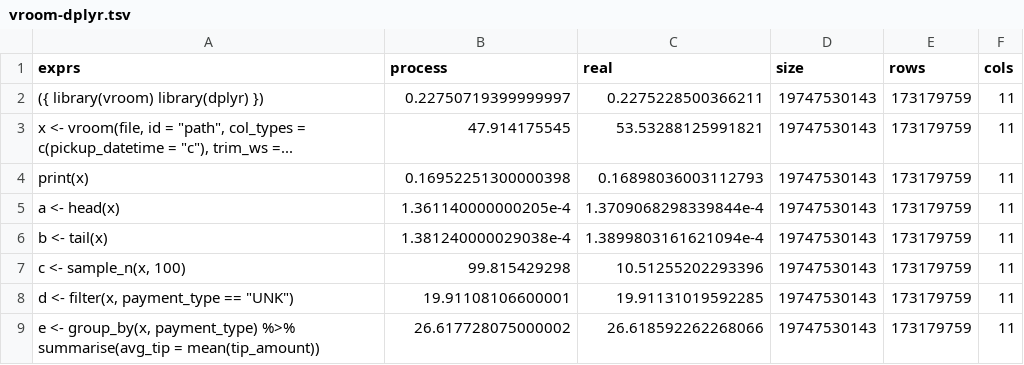
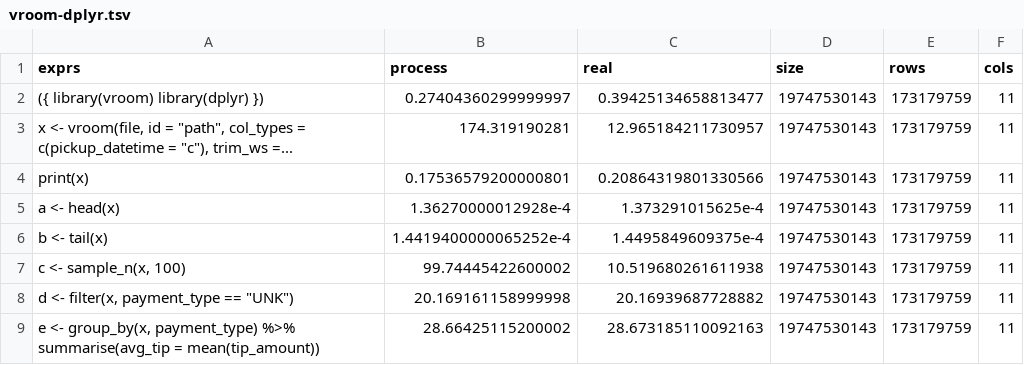
Before and after one commit to tidyverse/vroom, a TSV file: inst/bench/taxi_multiple/vroom-dplyr.tsv, drawn as a sheet.

```diff
--- a/inst/bench/taxi_multiple/vroom-dplyr.tsv
+++ b/inst/bench/taxi_multiple/vroom-dplyr.tsv
@@ -1,9 +1,9 @@
 exprs	process	real	size	rows	cols
-({ library(vroom) library(dplyr) })	0.22750719399999997	0.2275228500366211	19747530143	173179759	11
-"x <- vroom(file, id = ""path"", col_types = c(pickup_datetime = ""c""), trim_ws =..."	47.914175545	53.53288125991821	19747530143	173179759	11
-print(x)	0.16952251300000398	0.16898036003112793	19747530143	173179759	11
-a <- head(x)	1.361140000000205e-4	1.3709068298339844e-4	19747530143	173179759	11
-b <- tail(x)	1.381240000029038e-4	1.3899803161621094e-4	19747530143	173179759	11
-c <- sample_n(x, 100)	99.815429298	10.51255202293396	19747530143	173179759	11
-"d <- filter(x, payment_type == ""UNK"")"	19.91108106600001	19.91131019592285	19747530143	173179759	11
-e <- group_by(x, payment_type) %>% summarise(avg_tip = mean(tip_amount))	26.617728075000002	26.618592262268066	19747530143	173179759	11
+({ library(vroom) library(dplyr) })	0.27404360299999997	0.39425134658813477	19747530143	173179759	11
+"x <- vroom(file, id = ""path"", col_types = c(pickup_datetime = ""c""), trim_ws =..."	174.319190281	12.965184211730957	19747530143	173179759	11
+print(x)	0.17536579200000801	0.20864319801330566	19747530143	173179759	11
+a <- head(x)	1.36270000012928e-4	1.373291015625e-4	19747530143	173179759	11
+b <- tail(x)	1.4419400000065252e-4	1.4495849609375e-4	19747530143	173179759	11
+c <- sample_n(x, 100)	99.74445422600002	10.519680261611938	19747530143	173179759	11
+"d <- filter(x, payment_type == ""UNK"")"	20.169161158999998	20.16939687728882	19747530143	173179759	11
+e <- group_by(x, payment_type) %>% summarise(avg_tip = mean(tip_amount))	28.66425115200002	28.673185110092163	19747530143	173179759	11
```
Also changed, not shown: inst/bench/taxi_multiple/vroom-base.tsv.
